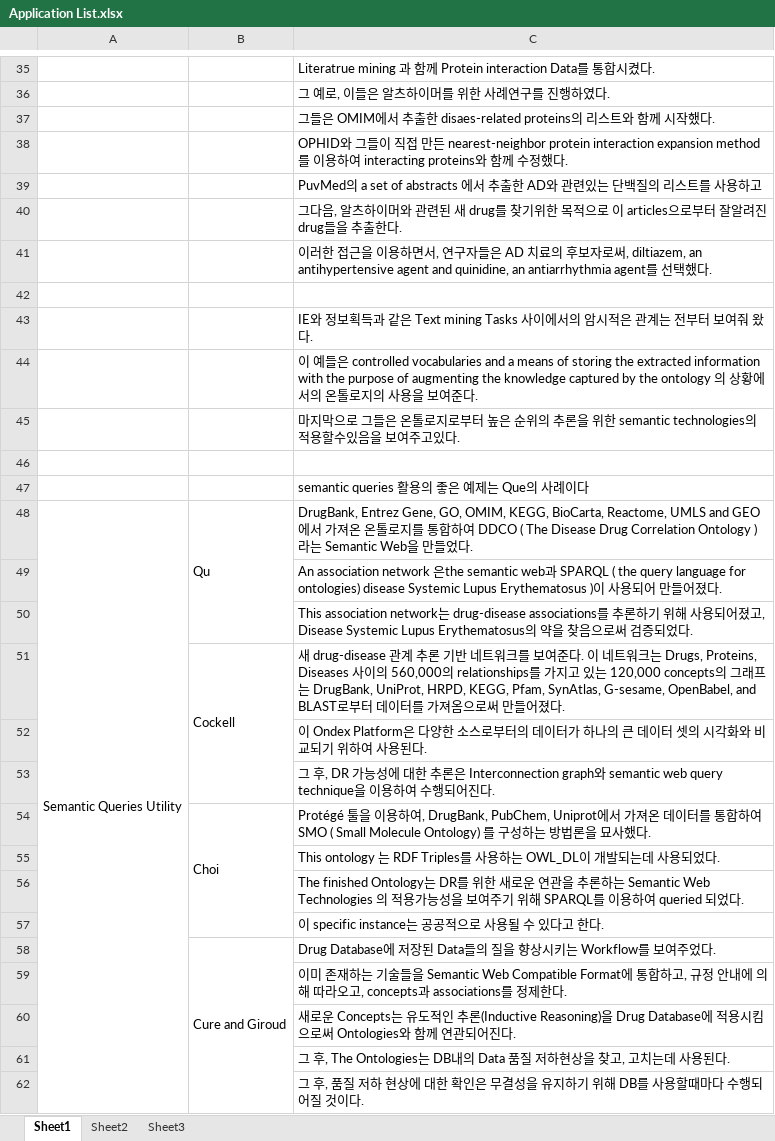
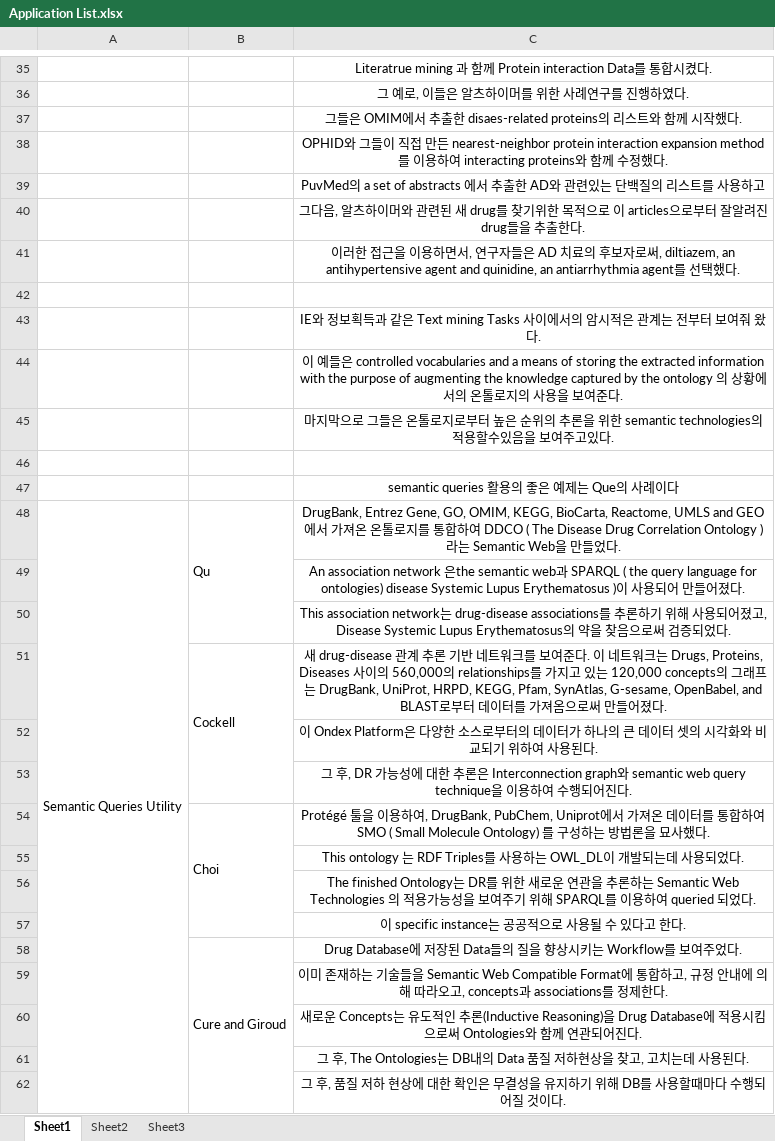
Before and after one commit to moklise/TIL, an Excel workbook: Review/BRIEFINGS IN BIOINFORMATICS_2011_An/Application List.xlsx, sheet Sheet1, drawn as a sheet; only a part is shown, gaps mark what is left out; values as stored, in another font and other column widths than the file's, no borders; the diff covers the shown part only; the diff names each change by its address in the sheet, - before the commit and + after, or states it on an @@ line.

```diff
--- a/Review/BRIEFINGS IN BIOINFORMATICS_2011_An/Application List.xlsx (sheet Sheet1)
+++ b/Review/BRIEFINGS IN BIOINFORMATICS_2011_An/Application List.xlsx (sheet Sheet1)
-C35:C41 alignment: left
+C35:C41 alignment: center
-C43:C45 alignment: left
+C43:C45 alignment: center
-C47:C62 alignment: left
+C47:C62 alignment: center
```
Also changed, not shown: cell formats elsewhere in this sheet, 4 other files.
